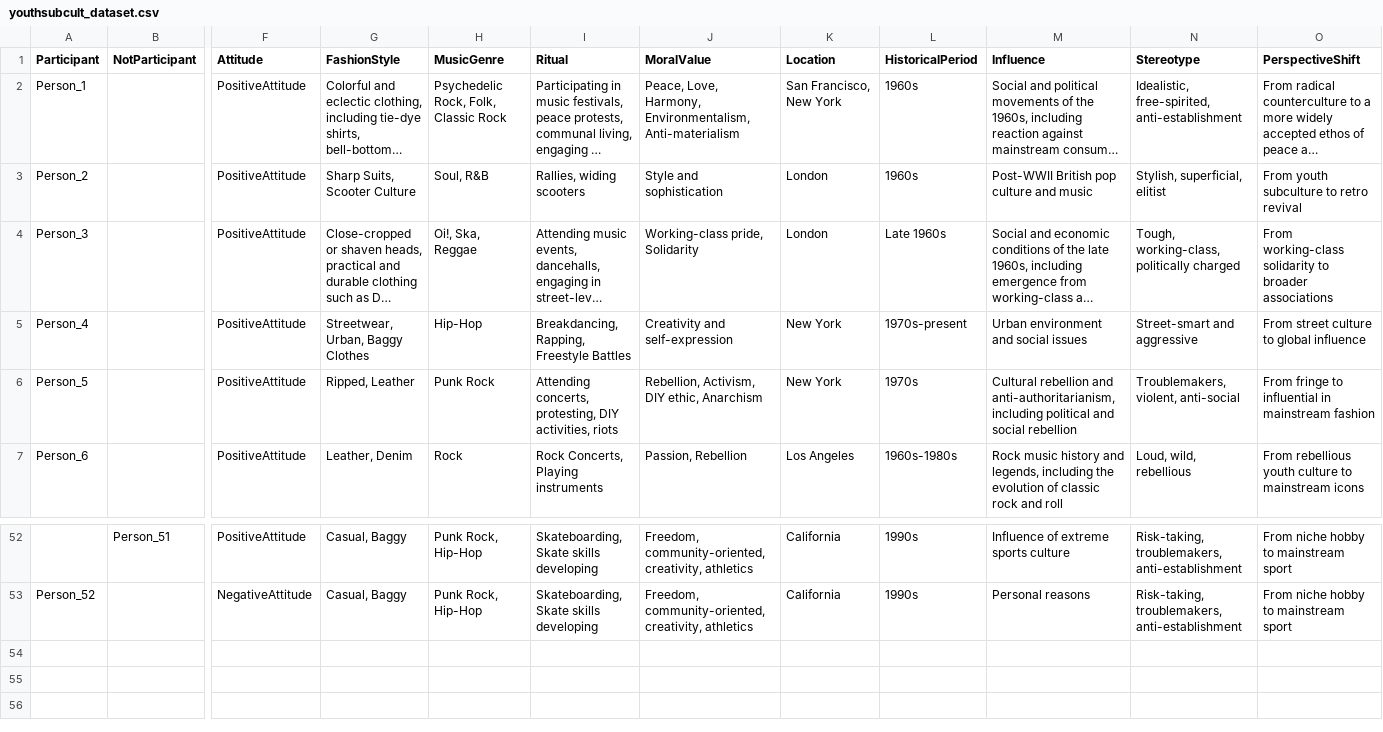
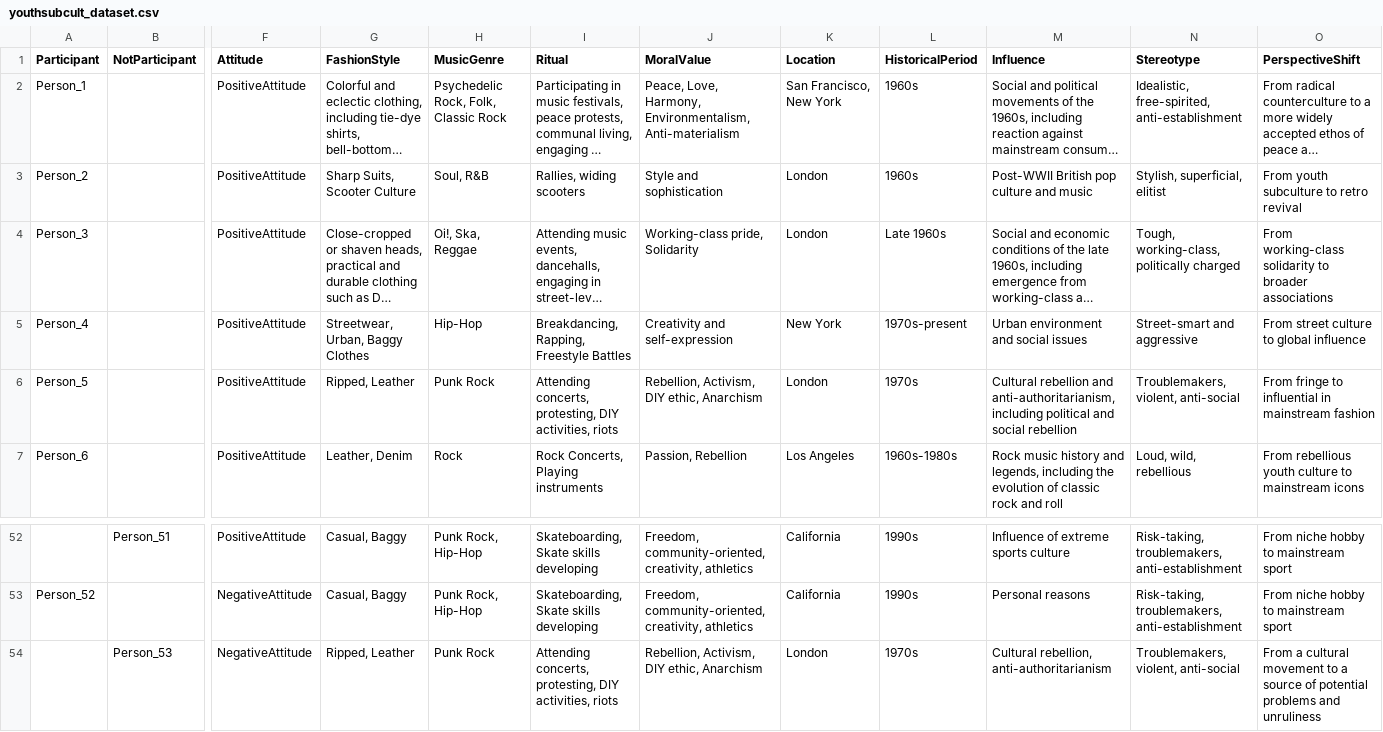
Before and after one commit to Tossing-Cookies/KRKE-gp24, a CSV file: script/youthsubcult_dataset.csv, drawn as a sheet; only a part is shown, gaps mark what is left out; long unchanged cells end in …; rows hold the shown columns only; the diff names each change by its address in the sheet, - before the commit and + after, or states it on an @@ line.

Commit message:
+ Person_53

```diff
--- a/script/youthsubcult_dataset.csv
+++ b/script/youthsubcult_dataset.csv
-K6 (Location): New York
+K6 (Location): London
+row 54:  | Person_53 | NegativeAttitude | Ripped, Leather | Punk Rock | Attending concerts, protesting, DIY activities, riots | Rebellion, Activism, DIY ethic, Anarchism | London | 1970s | Cultural rebellion, anti-authoritarianism | Troublemakers, violent, anti-social | From a cultural movement to a source of potential problems and unruliness
```
Also changed, not shown: 4 other files.
